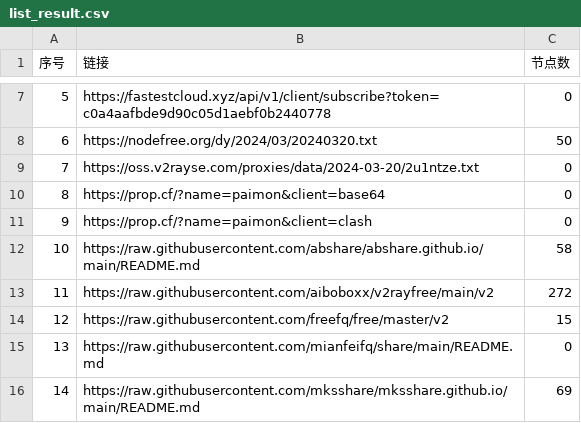
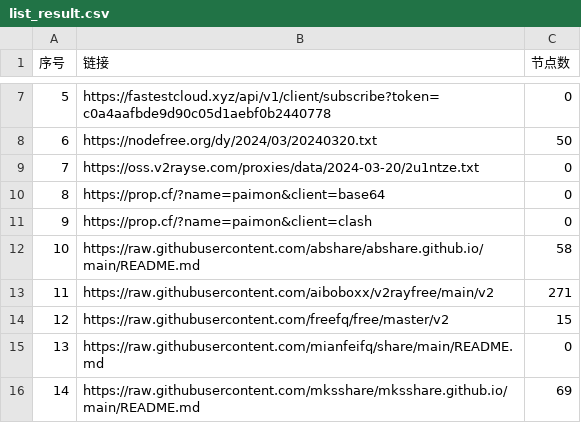
Before and after one commit to randy2jenk/AutoMergePublicNodes, a CSV file: list_result.csv, drawn as a sheet; only a part is shown, gaps mark what is left out.

```diff
--- a/list_result.csv
+++ b/list_result.csv
@@ -12,3 +12,3 @@
 10,https://raw.githubusercontent.com/abshare/abshare.github.io/main/README.md,58
-11,https://raw.githubusercontent.com/aiboboxx/v2rayfree/main/v2,272
+11,https://raw.githubusercontent.com/aiboboxx/v2rayfree/main/v2,271
 12,https://raw.githubusercontent.com/freefq/free/master/v2,15
```
Also changed, not shown: 8 other files.
